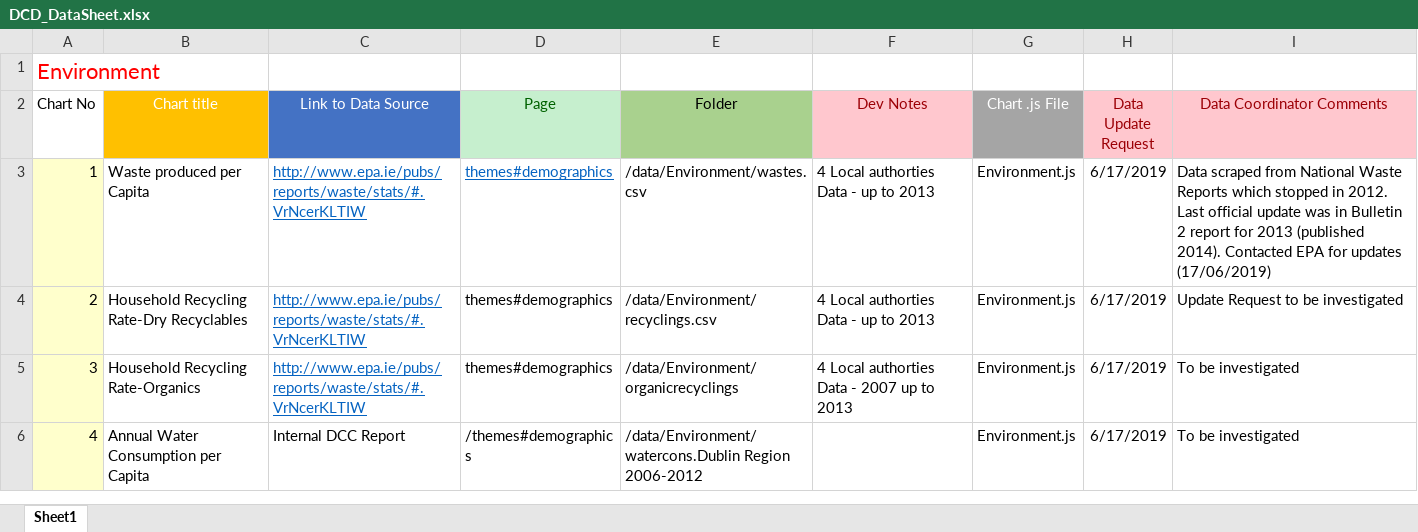
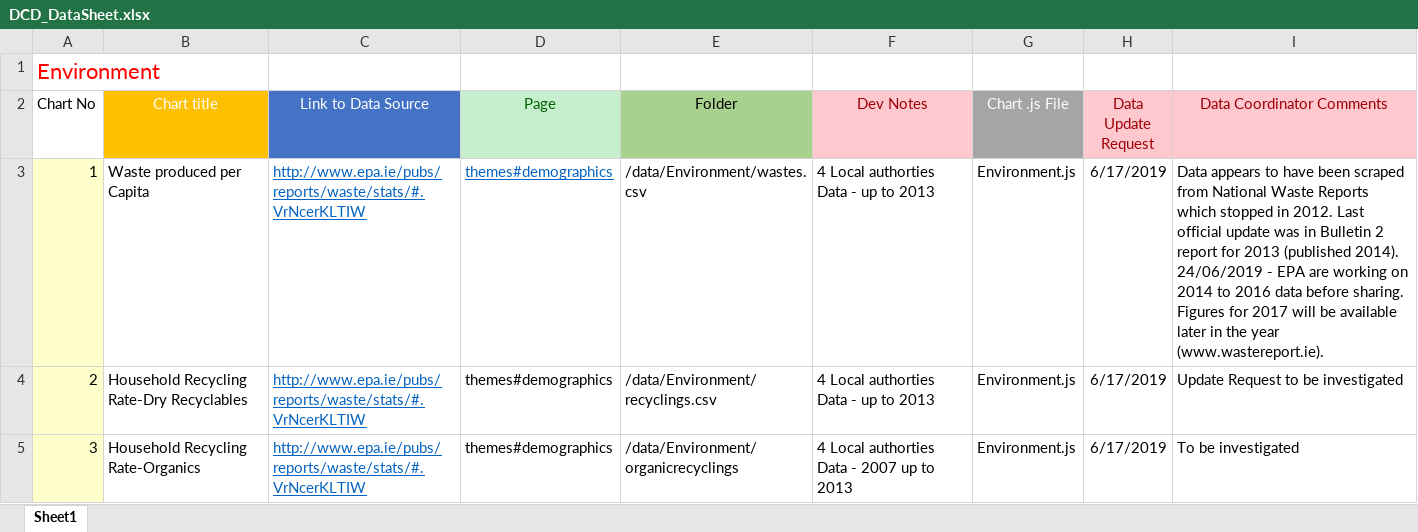
Before and after one commit to BuildingCityDashboards/bcd-dd-v2.1, an Excel workbook: DCD_DataSheet.xlsx, sheet Sheet1, drawn as a sheet; only a part is shown; the shorter side is filled out with more unchanged rows; values as stored, in another font and other column widths than the file's, no borders; the diff names each change by its address in the sheet, - before the commit and + after, or states it on an @@ line.

Commit message:
Updated DCD_DataSheet

```diff
--- a/DCD_DataSheet.xlsx (sheet Sheet1)
+++ b/DCD_DataSheet.xlsx (sheet Sheet1)
-I3 (Data Coordinator Comments): Data scraped from National Waste Reports which stopped in 2012. Last official update was in Bulletin 2 report for 2013 (published 2014). Contacted EPA for updates (17/06/2019)
+I3 (Data Coordinator Comments): Data appears to have been scraped from National Waste Reports which stopped in 2012. Last official update was in Bulletin 2 report for 2013 (published 2014). 24/06/2019 - EPA are working on 2014 to 2016 data before sharing. Figures for 2017 will be available later in the year (www.wastereport.ie).
```
